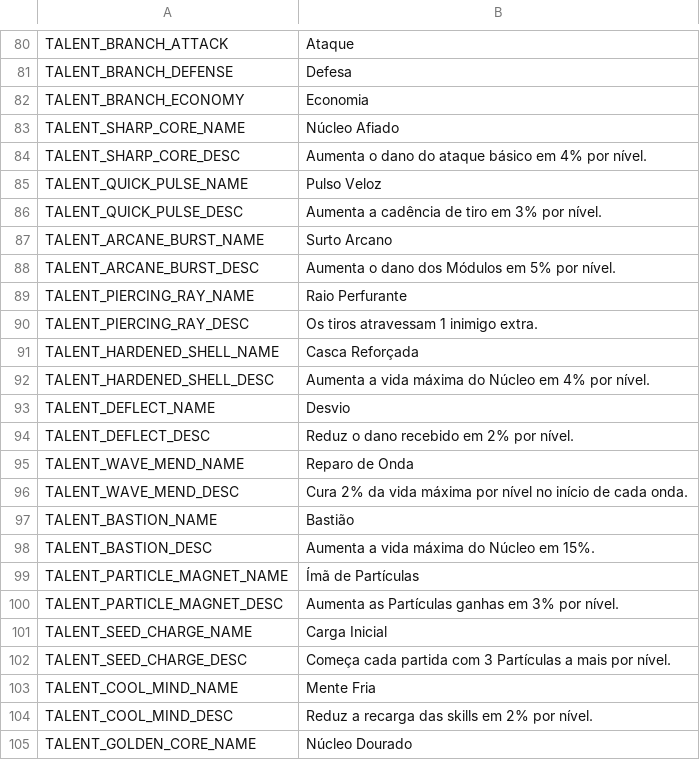
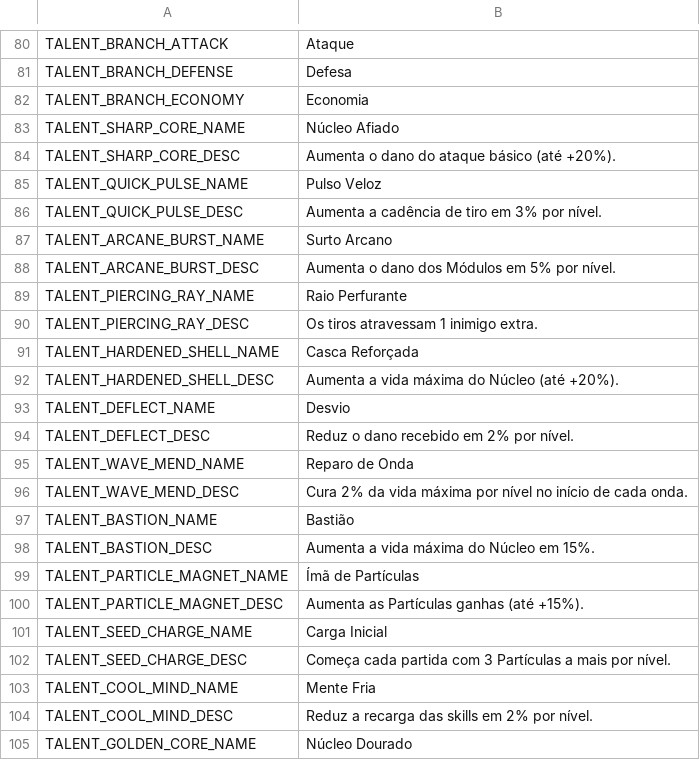
Before and after one commit to marcalsantarem/project_anima, a CSV file: data/i18n/strings.csv, drawn as a sheet; only a part is shown, gaps mark what is left out.

```diff
--- a/data/i18n/strings.csv
+++ b/data/i18n/strings.csv
@@ -83,3 +83,3 @@ TALENT_BRANCH_ECONOMY,Economia
 TALENT_SHARP_CORE_NAME,Núcleo Afiado
-TALENT_SHARP_CORE_DESC,Aumenta o dano do ataque básico em 4% por nível.
+TALENT_SHARP_CORE_DESC,Aumenta o dano do ataque básico (até +20%).
 TALENT_QUICK_PULSE_NAME,Pulso Veloz
@@ -91,3 +91,3 @@ TALENT_PIERCING_RAY_DESC,Os tiros atravessam 1 inimigo extra.
 TALENT_HARDENED_SHELL_NAME,Casca Reforçada
-TALENT_HARDENED_SHELL_DESC,Aumenta a vida máxima do Núcleo em 4% por nível.
+TALENT_HARDENED_SHELL_DESC,Aumenta a vida máxima do Núcleo (até +20%).
 TALENT_DEFLECT_NAME,Desvio
@@ -99,3 +99,3 @@ TALENT_BASTION_DESC,Aumenta a vida máxima do Núcleo em 15%.
 TALENT_PARTICLE_MAGNET_NAME,Ímã de Partículas
-TALENT_PARTICLE_MAGNET_DESC,Aumenta as Partículas ganhas em 3% por nível.
+TALENT_PARTICLE_MAGNET_DESC,Aumenta as Partículas ganhas (até +15%).
 TALENT_SEED_CHARGE_NAME,Carga Inicial
```
Also changed, not shown: 10 other files.
